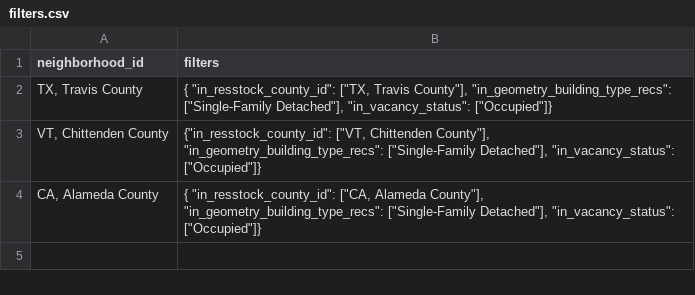
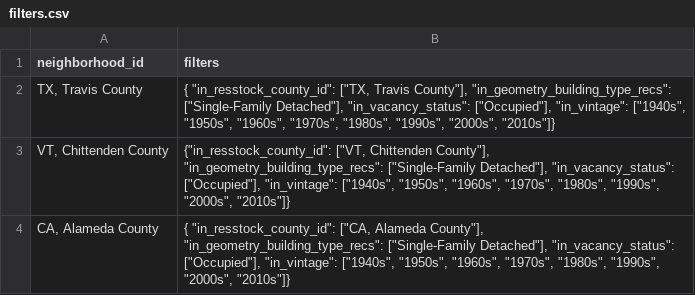
Before and after one commit to intelligent-environments-lab/DOE_XStock, a CSV file: data/filters.csv, drawn as a sheet.

Commit message:
added vintage to filters

```diff
--- a/data/filters.csv
+++ b/data/filters.csv
@@ -1,4 +1,4 @@
 neighborhood_id|filters
-TX, Travis County|{ "in_resstock_county_id": ["TX, Travis County"], "in_geometry_building_type_recs": ["Single-Family Detached"], "in_vacancy_status": ["Occupied"]}
-VT, Chittenden County|{"in_resstock_county_id": ["VT, Chittenden County"], "in_geometry_building_type_recs": ["Single-Family Detached"], "in_vacancy_status": ["Occupied"]}
-CA, Alameda County|{ "in_resstock_county_id": ["CA, Alameda County"], "in_geometry_building_type_recs": ["Single-Family Detached"], "in_vacancy_status": ["Occupied"]}
+TX, Travis County|{ "in_resstock_county_id": ["TX, Travis County"], "in_geometry_building_type_recs": ["Single-Family Detached"], "in_vacancy_status": ["Occupied"], "in_vintage": ["1940s", "1950s", "1960s", "1970s", "1980s", "1990s", "2000s", "2010s"]}
+VT, Chittenden County|{"in_resstock_county_id": ["VT, Chittenden County"], "in_geometry_building_type_recs": ["Single-Family Detached"], "in_vacancy_status": ["Occupied"], "in_vintage": ["1940s", "1950s", "1960s", "1970s", "1980s", "1990s", "2000s", "2010s"]}
+CA, Alameda County|{ "in_resstock_county_id": ["CA, Alameda County"], "in_geometry_building_type_recs": ["Single-Family Detached"], "in_vacancy_status": ["Occupied"], "in_vintage": ["1940s", "1950s", "1960s", "1970s", "1980s", "1990s", "2000s", "2010s"]}
```
